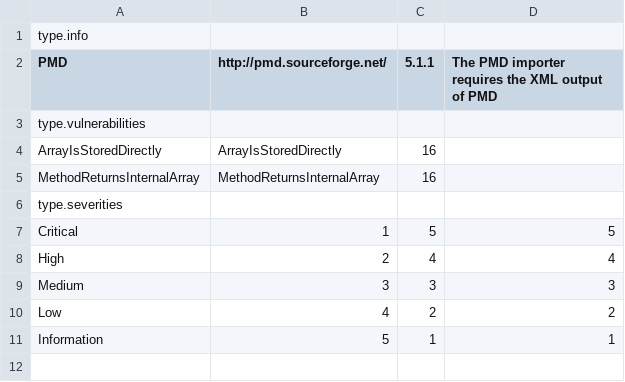
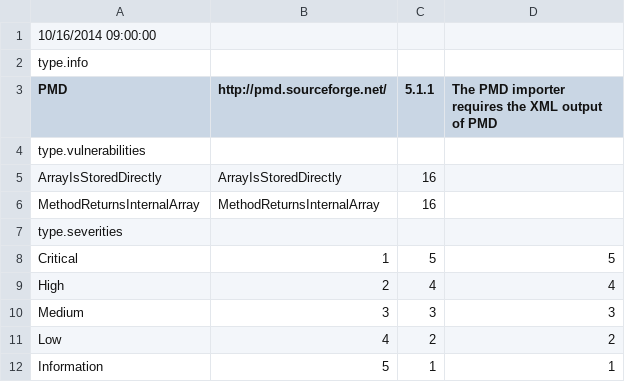
Before and after one commit to denimgroup/threadfix, a CSV file: threadfix-importers/src/main/resources/mappings/scanner/pmd.csv (was threadfix-importers/src/main/resources/mappings/pmd.csv), drawn as a sheet; the diff names each change by its address in the sheet, - before the commit and + after, or states it on an @@ line.

Commit message:
Add Clang importer

```diff
--- a/threadfix-importers/src/main/resources/mappings/pmd.csv
+++ b/threadfix-importers/src/main/resources/mappings/scanner/pmd.csv
+row 1: 10/16/2014 09:00:00
```
Also changed, not shown: 6 other files.
